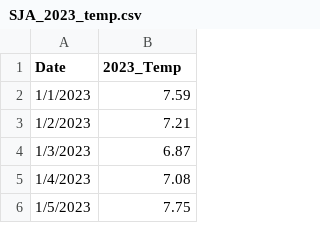
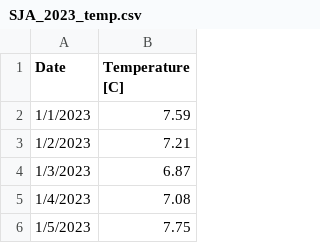
Before and after one commit to steelhead-dev/millerton_reservoir, a CSV file: model/historic_data/temp_data/SJA_2023_temp.csv, drawn as a sheet; only a part is shown.

```diff
--- a/model/historic_data/temp_data/SJA_2023_temp.csv
+++ b/model/historic_data/temp_data/SJA_2023_temp.csv
@@ -1,2 +1,2 @@
-Date,2023_Temp
+Date,Temperature [C]
 1/1/2023,7.59
```
Also changed, not shown: model/historic_data/temp_data/SJA_2018_temp.csv, model/historic_data/temp_data/SJA_2022_temp.csv, 1 other file.
